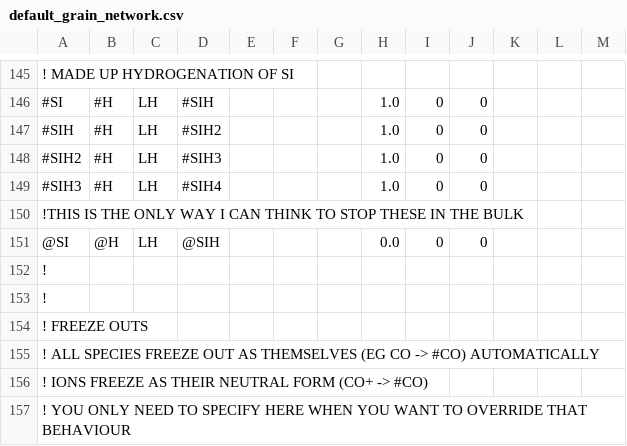
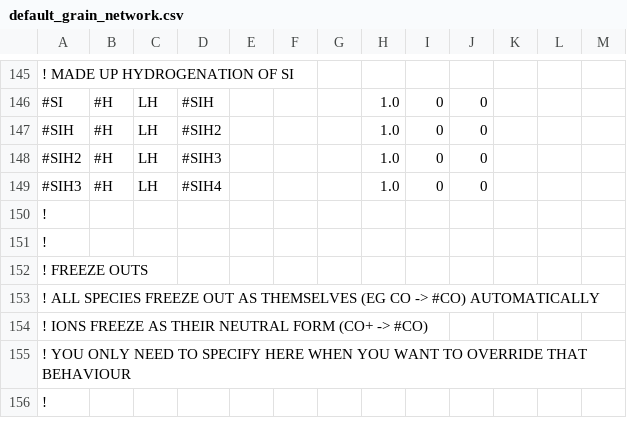
Before and after one commit to uclchem/UCLCHEM, a CSV file: Makerates/inputFiles/default_grain_network.csv, drawn as a sheet; only a part is shown, gaps mark what is left out; the shorter side is filled out with more unchanged rows; the diff names each change by its address in the sheet, - before the commit and + after, or states it on an @@ line.

Commit message:
Unversioned 3.0 prerelease
#CR attenuation
Optionally attenuate cosmic rays with column density following [Padovani et al. 2018](https://arxiv.org/abs/1803.09348)

# Physics Modules
We've update the code so that physics modules are all compiled together and are accessed through different functions. As a result, users no longer need to recompile to move from modelling hot cores to cshocks.

#Pip!
You can now use pip to install UCLCHEM. You need to `pip install .` from the top directory of the UCLCHEM repository each time you run MakeRates in order to update your network but after that, you can `import uclchem` from anywhere.

```diff
--- a/Makerates/inputFiles/default_grain_network.csv
+++ b/Makerates/inputFiles/default_grain_network.csv
-row 150: !THIS IS THE ONLY WAY I CAN THINK TO STOP THESE IN THE BULK
-row 151: @SI | @H | LH | @SIH |  |  |  | 0.0 | 0 | 0
```
Also changed, not shown: src/reactions.csv, 44 other files.
